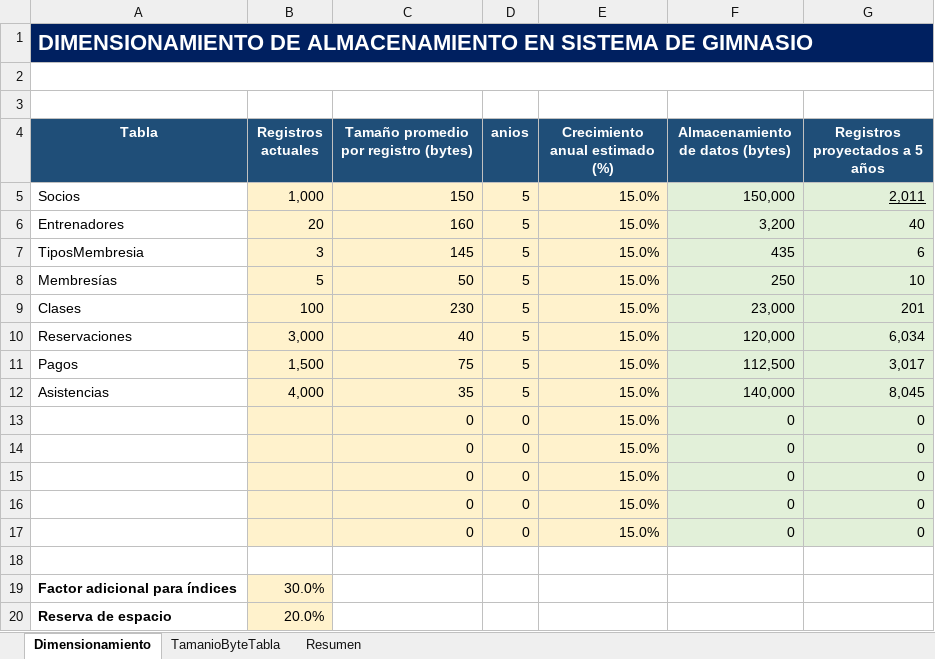
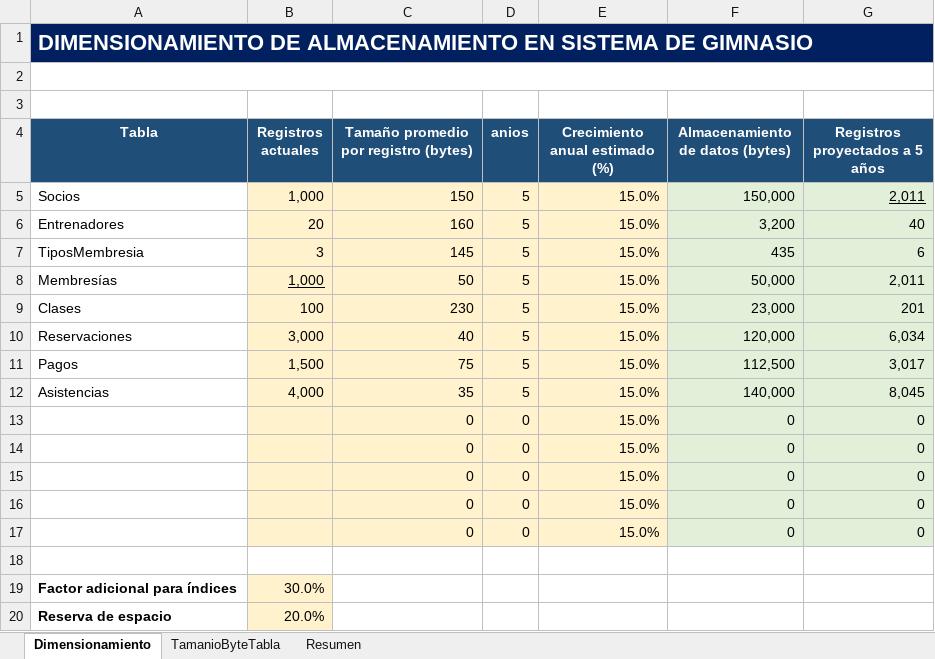
Before and after one commit to DavidAlCrCa/ABD_ProyectoFinal, an Excel workbook: Plantilla_dimensionamiento_gimnasio.xlsx, sheet Dimensionamiento, drawn as a sheet; values as stored, in another font and other column widths than the file's, no borders; the diff names each change by its address in the sheet, - before the commit and + after, or states it on an @@ line.

```diff
--- a/Plantilla_dimensionamiento_gimnasio.xlsx (sheet Dimensionamiento)
+++ b/Plantilla_dimensionamiento_gimnasio.xlsx (sheet Dimensionamiento)
-B8 (Registros actuales): 5
+B8 (Registros actuales): 1,000
-B8 underline: off
+B8 underline: on
-F8 (Almacenamiento de datos (bytes)): 250
+F8 (Almacenamiento de datos (bytes)): 50,000
-G8 (Registros proyectados a 5 años): 10
+G8 (Registros proyectados a 5 años): 2,011
```
Also changed, not shown: sheet Resumen.
